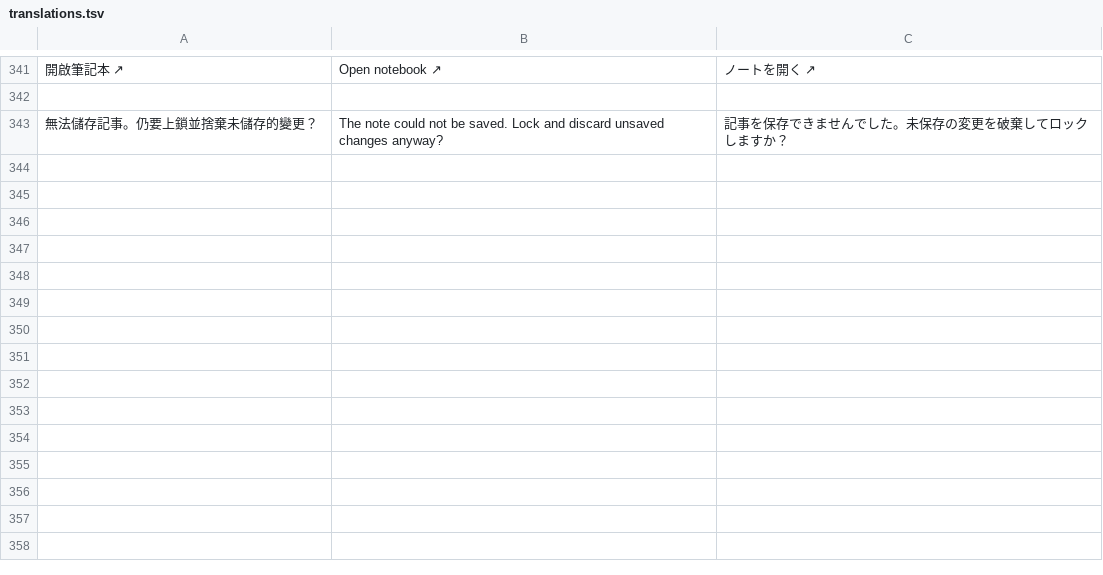
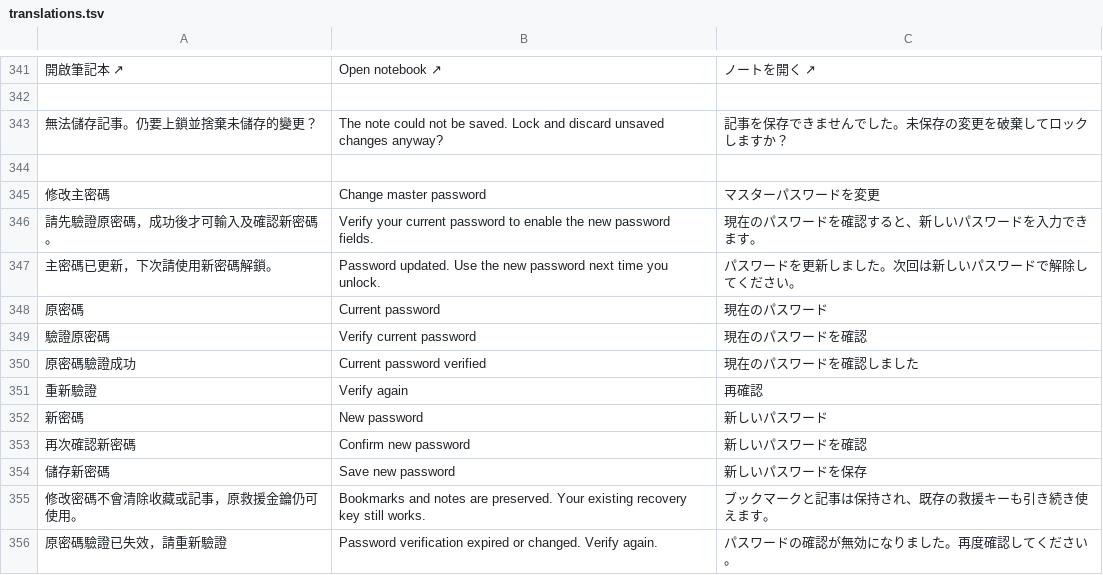
Before and after one commit to RyanXuwei/veil-bookmark, a TSV file: i18n/translations.tsv, drawn as a sheet; only a part is shown, gaps mark what is left out; the diff names each change by its address in the sheet, - before the commit and + after, or states it on an @@ line.

Commit message:
Add verified password change flow and release 0.2.3

```diff
--- a/i18n/translations.tsv
+++ b/i18n/translations.tsv
+row 344: (empty)
+row 345: 修改主密碼 | Change master password | マスターパスワードを変更
+row 346: 請先驗證原密碼，成功後才可輸入及確認新密碼。 | Verify your current password to enable the new password fields. | 現在のパスワードを確認すると、新しいパスワードを入力できます。
+row 347: 主密碼已更新，下次請使用新密碼解鎖。 | Password updated. Use the new password next time you unlock. | パスワードを更新しました。次回は新しいパスワードで解除してください。
+row 348: 原密碼 | Current password | 現在のパスワード
+row 349: 驗證原密碼 | Verify current password | 現在のパスワードを確認
+row 350: 原密碼驗證成功 | Current password verified | 現在のパスワードを確認しました
+row 351: 重新驗證 | Verify again | 再確認
+row 352: 新密碼 | New password | 新しいパスワード
+row 353: 再次確認新密碼 | Confirm new password | 新しいパスワードを確認
+row 354: 儲存新密碼 | Save new password | 新しいパスワードを保存
+row 355: 修改密碼不會清除收藏或記事，原救援金鑰仍可使用。 | Bookmarks and notes are preserved. Your existing recovery key still works. | ブックマークと記事は保持され、既存の救援キーも引き続き使えます。
+row 356: 原密碼驗證已失效，請重新驗證 | Password verification expired or changed. Verify again. | パスワードの確認が無効になりました。再度確認してください。
```
Also changed, not shown: 13 other files.
